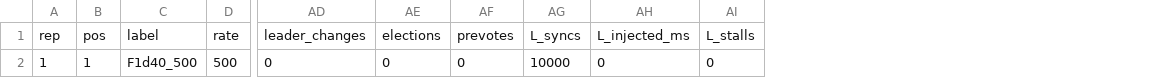
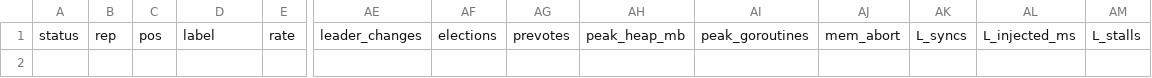
Before and after one commit to manoj-1407/helios, a CSV file: research/results/raftload_stage1_load_delay.csv, drawn as a sheet; only a part is shown, gaps mark what is left out; removed rows and columns are numbered as before the commit, all else as after; rows hold the shown columns only; the diff names each change by its address in the sheet, - before the commit and + after, or states it on an @@ line.

```diff
--- a/research/results/raftload_stage1_load_delay.csv
+++ b/research/results/raftload_stage1_load_delay.csv
+column A, row 1: status
+column AH, row 1: peak_heap_mb
+column AI, row 1: peak_goroutines
+column AJ, row 1: mem_abort
-row 2: 1 | 1 | F1d40_500 | 500 | 0 | 0 | 0 | 10000 | 0 | 0
```
Also changed, not shown: 5 other files.
